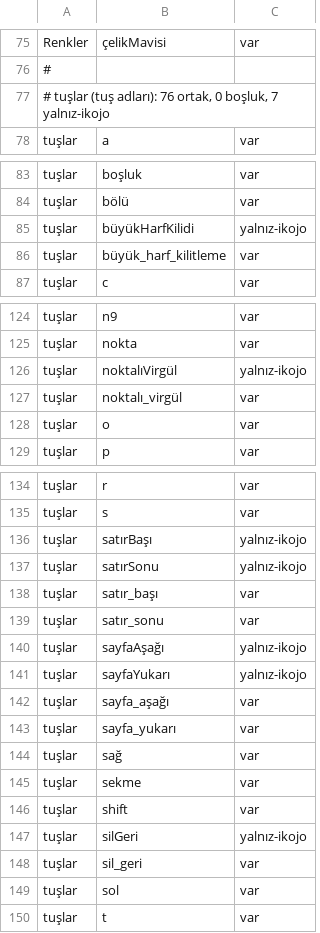
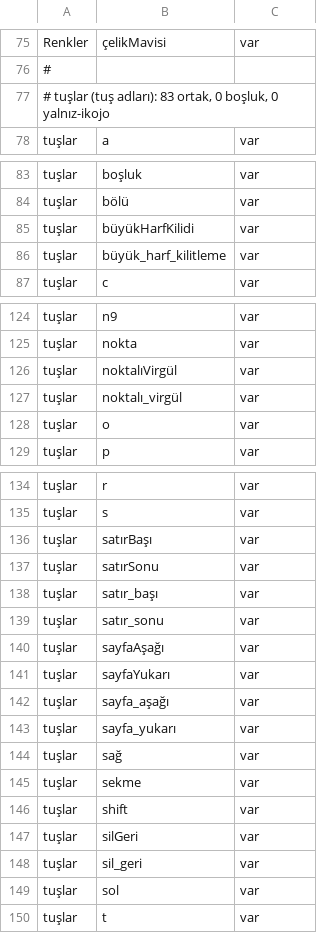
Before and after one commit to bulent2k2/kojojs-dev, a TSV file: araclar/masaustu-adlar.tsv, drawn as a sheet; only a part is shown, gaps mark what is left out.

Commit message:
adlar: anlık görüntüyü güncel masaüstüne göre tazele (#70'i geri alır)
#70 o yedi camelCase tuş adını "yalnız-ikojo" diye işaretledi, ama ölçümü 3
commit GERİDE bir masaüstü klonuna karşı yapılmıştı. Masaüstü bu adları bir gün
önce almıştı (kojo c46f96fd, 2026-09-10 14:19 UTC; master'a 17:34'te), yani
doğru etiket "var".

Yeniden üretim (araclar/adlar.py --kojo ~/src/kojo/git/master --tsv) #70 öncesi
dosyayı BİREBİR geri veriyor, dolayısıyla bu tam bir geri alma.

Gözcünün gücü değişmiyor: anlıkGörüntüyeGöre "var" ile "yalnız-ikojo"yu aynı
işliyor. Değişen, sayılar (83 ortak / 0 özgü) ve hata anındaki tanı satırı.

Not: --anlik-goruntu CI'da masaüstü klonunu GÖREMİYOR, yalnız anlık görüntüyü
denetliyor -- bu yüzden bayatlama iki yönde de kırmızı yakmadı. Tazeleme elle
yapılmaya devam edecek.

```diff
--- a/araclar/masaustu-adlar.tsv
+++ b/araclar/masaustu-adlar.tsv
@@ -76,3 +76,3 @@ Renkler	çelikMavisi	var
 #
-# tuşlar (tuş adları): 76 ortak, 0 boşluk, 7 yalnız-ikojo
+# tuşlar (tuş adları): 83 ortak, 0 boşluk, 0 yalnız-ikojo
 tuşlar	a	var
@@ -84,3 +84,3 @@ tuşlar	boşluk	var
 tuşlar	bölü	var
-tuşlar	büyükHarfKilidi	yalnız-ikojo
+tuşlar	büyükHarfKilidi	var
 tuşlar	büyük_harf_kilitleme	var
@@ -125,3 +125,3 @@ tuşlar	n9	var
 tuşlar	nokta	var
-tuşlar	noktalıVirgül	yalnız-ikojo
+tuşlar	noktalıVirgül	var
 tuşlar	noktalı_virgül	var
@@ -135,8 +135,8 @@ tuşlar	r	var
 tuşlar	s	var
-tuşlar	satırBaşı	yalnız-ikojo
-tuşlar	satırSonu	yalnız-ikojo
+tuşlar	satırBaşı	var
+tuşlar	satırSonu	var
 tuşlar	satır_başı	var
 tuşlar	satır_sonu	var
-tuşlar	sayfaAşağı	yalnız-ikojo
-tuşlar	sayfaYukarı	yalnız-ikojo
+tuşlar	sayfaAşağı	var
+tuşlar	sayfaYukarı	var
 tuşlar	sayfa_aşağı	var
@@ -146,3 +146,3 @@ tuşlar	sekme	var
 tuşlar	shift	var
-tuşlar	silGeri	yalnız-ikojo
+tuşlar	silGeri	var
 tuşlar	sil_geri	var
```
